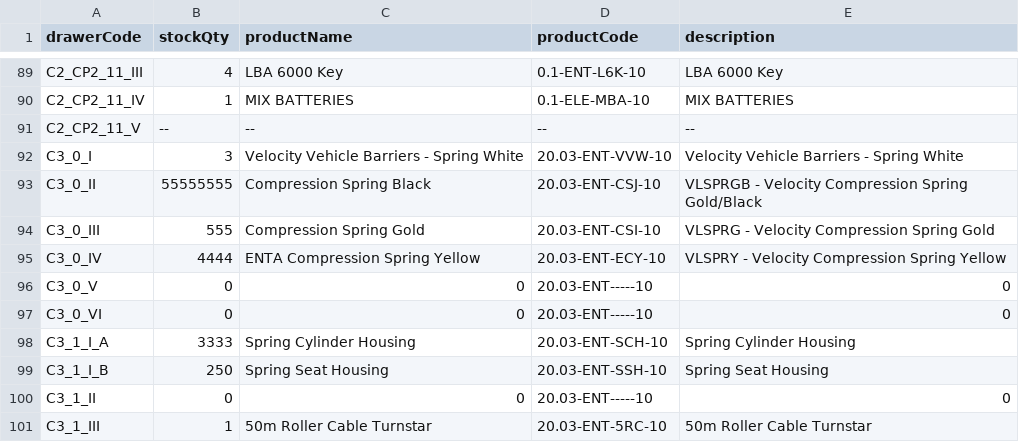
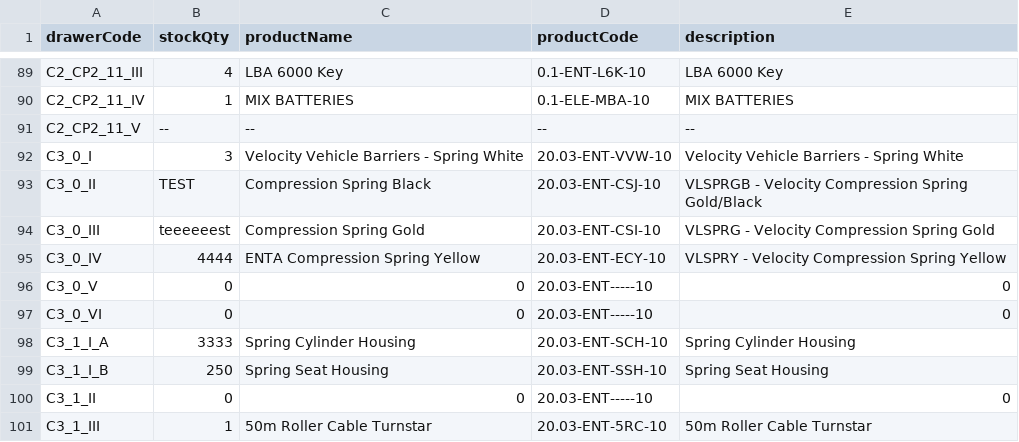
Before and after one commit to RAMONPERTINEZSOLA/C2_CP2_Web, a CSV file: docs/stock.csv, drawn as a sheet; only a part is shown, gaps mark what is left out.

Commit message:
feat(stock): update inventory from Excel

```diff
--- a/docs/stock.csv
+++ b/docs/stock.csv
@@ -92,4 +92,4 @@ C2_CP2_11_V,--,--,--,--
 C3_0_I,3,Velocity Vehicle Barriers - Spring White,20.03-ENT-VVW-10,Velocity Vehicle Barriers - Spring White
-C3_0_II,55555555,Compression Spring Black,20.03-ENT-CSJ-10,VLSPRGB - Velocity Compression Spring Gold/Black
-C3_0_III,555,Compression Spring Gold,20.03-ENT-CSI-10,VLSPRG - Velocity Compression Spring Gold
+C3_0_II,TEST,Compression Spring Black,20.03-ENT-CSJ-10,VLSPRGB - Velocity Compression Spring Gold/Black
+C3_0_III,teeeeeest,Compression Spring Gold,20.03-ENT-CSI-10,VLSPRG - Velocity Compression Spring Gold
 C3_0_IV,4444,ENTA Compression Spring Yellow,20.03-ENT-ECY-10,VLSPRY - Velocity Compression Spring Yellow
```
